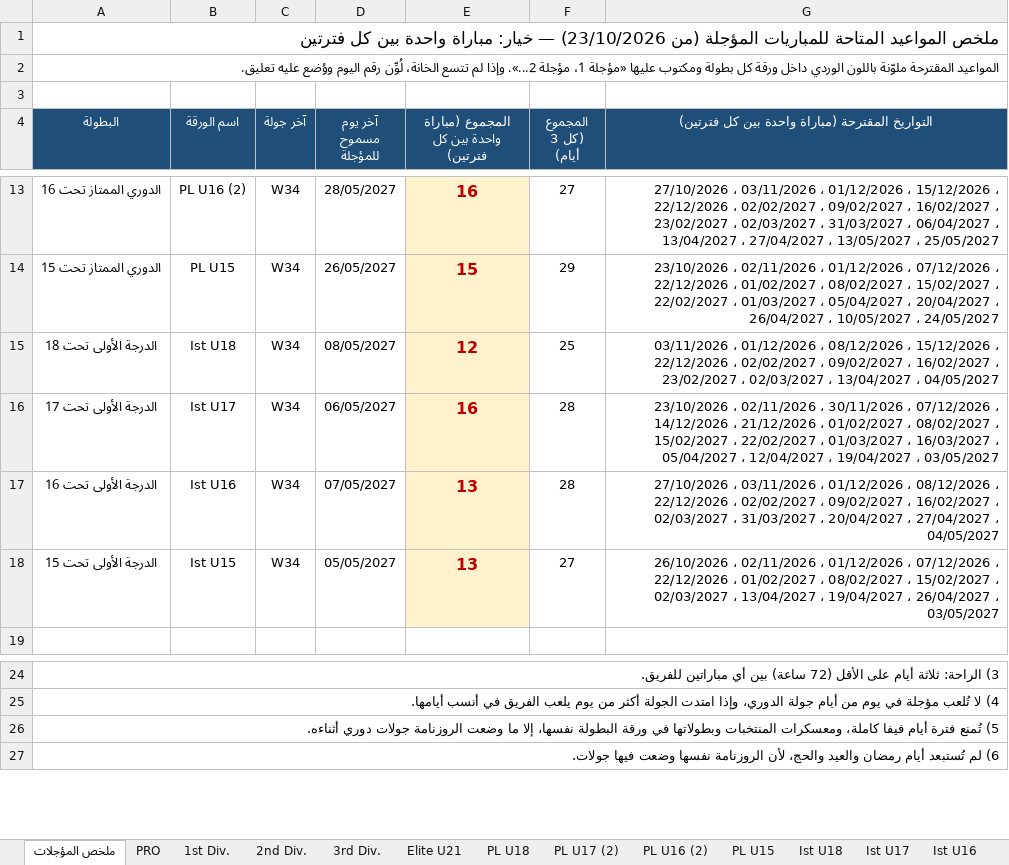
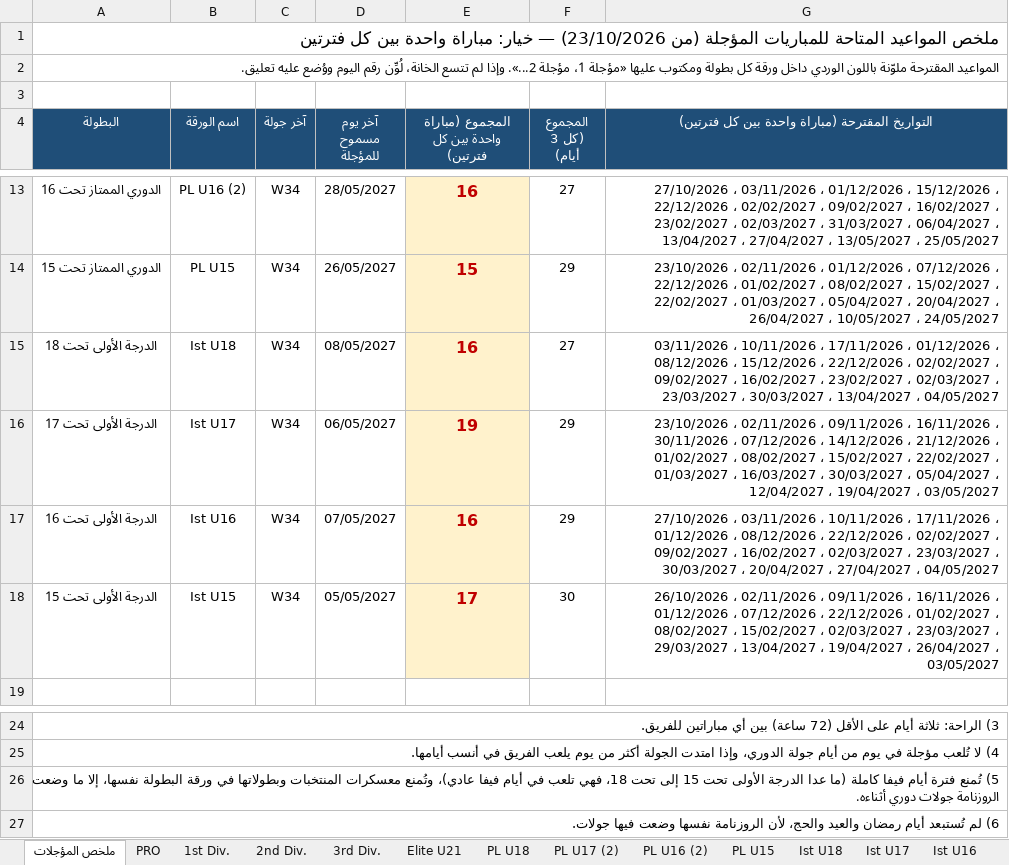
Before and after one commit to saff2026/SAFF, an Excel workbook: روزنامة_2026-27_مؤجلات_مرة_بين_كل_فترتين.xlsx, sheet ملخص المؤجلات, drawn as a sheet; only a part is shown, gaps mark what is left out; values as stored, in another font and other column widths than the file's, no borders; the diff names each change by its address in the sheet, - before the commit and + after, or states it on an @@ line.

```diff
--- a/روزنامة_2026-27_مؤجلات_مرة_بين_كل_فترتين.xlsx (sheet ملخص المؤجلات)
+++ b/روزنامة_2026-27_مؤجلات_مرة_بين_كل_فترتين.xlsx (sheet ملخص المؤجلات)
-E15: 12
+E15: 16
-F15 (المجموع (كل 3 أيام)): 25
+F15 (المجموع (كل 3 أيام)): 27
-G15: 03/11/2026 ، 01/12/2026 ، 08/12/2026 ، 15/12/2026 ، 22/12/2026 ، 02/02/2027 ، 09/02/2027 ، 16/02/2027 ، 23/02/2027 ، 02/03/2027 ، 13/04/2027…
+G15: 03/11/2026 ، 10/11/2026 ، 17/11/2026 ، 01/12/2026 ، 08/12/2026 ، 15/12/2026 ، 22/12/2026 ، 02/02/2027 ، 09/02/2027 ، 16/02/2027 ، 23/02/2027 ، 02/03/2027 ، 23/03/2027 ، 30/03/2027 ، 13/04/2027…
-E16: 16
+E16: 19
-F16:F17 (المجموع (كل 3 أيام)): 28
+F16:F17 (المجموع (كل 3 أيام)): 29
-G16: …02/11/2026 ، 30/11/2026 ، 07/12/2026 ، 14/12/2026 ، 21/12/2026 ، 01/02/2027 ، 08/02/2027 ، 15/02/2027 ، 22/02/2027 ، 01/03/2027 ، 16/03/2027 ، 05/04/2027…
+G16: …02/11/2026 ، 09/11/2026 ، 16/11/2026 ، 30/11/2026 ، 07/12/2026 ، 14/12/2026 ، 21/12/2026 ، 01/02/2027 ، 08/02/2027 ، 15/02/2027 ، 22/02/2027 ، 01/03/2027 ، 16/03/2027 ، 30/03/2027 ، 05/04/2027…
-E17: 13
+E17: 16
-G17: …03/11/2026 ، 01/12/2026 ، 08/12/2026 ، 22/12/2026 ، 02/02/2027 ، 09/02/2027 ، 16/02/2027 ، 02/03/2027 ، 31/03/2027 ، 20/04/2027…
+G17: …03/11/2026 ، 10/11/2026 ، 17/11/2026 ، 01/12/2026 ، 08/12/2026 ، 22/12/2026 ، 02/02/2027 ، 09/02/2027 ، 16/02/2027 ، 02/03/2027 ، 23/03/2027 ، 30/03/2027 ، 20/04/2027…
-E18: 13
+E18: 17
-F18 (المجموع (كل 3 أيام)): 27
+F18 (المجموع (كل 3 أيام)): 30
-G18: …02/11/2026 ، 01/12/2026 ، 07/12/2026 ، 22/12/2026 ، 01/02/2027 ، 08/02/2027 ، 15/02/2027 ، 02/03/2027 ، 13/04/2027…
+G18: …02/11/2026 ، 09/11/2026 ، 16/11/2026 ، 01/12/2026 ، 07/12/2026 ، 22/12/2026 ، 01/02/2027 ، 08/02/2027 ، 15/02/2027 ، 02/03/2027 ، 23/03/2027 ، 29/03/2027 ، 13/04/2027…
-A26 (البطولة): …أيام فيفا كاملة، ومعسكرات المنتخبات وبطولاتها…
+A26 (البطولة): …أيام فيفا كاملة (ما عدا الدرجة الأولى تحت 15 إلى تحت 18، فهي تلعب في أيام فيفا عادي)، وتُمنع معسكرات المنتخبات وبطولاتها…
```
Also changed, not shown: sheet Ist U16, sheet Ist U18, sheet Ist U17, sheet Ist U15, روزنامة_2026-27_مؤجلات_كل_3_ايام.xlsx.
